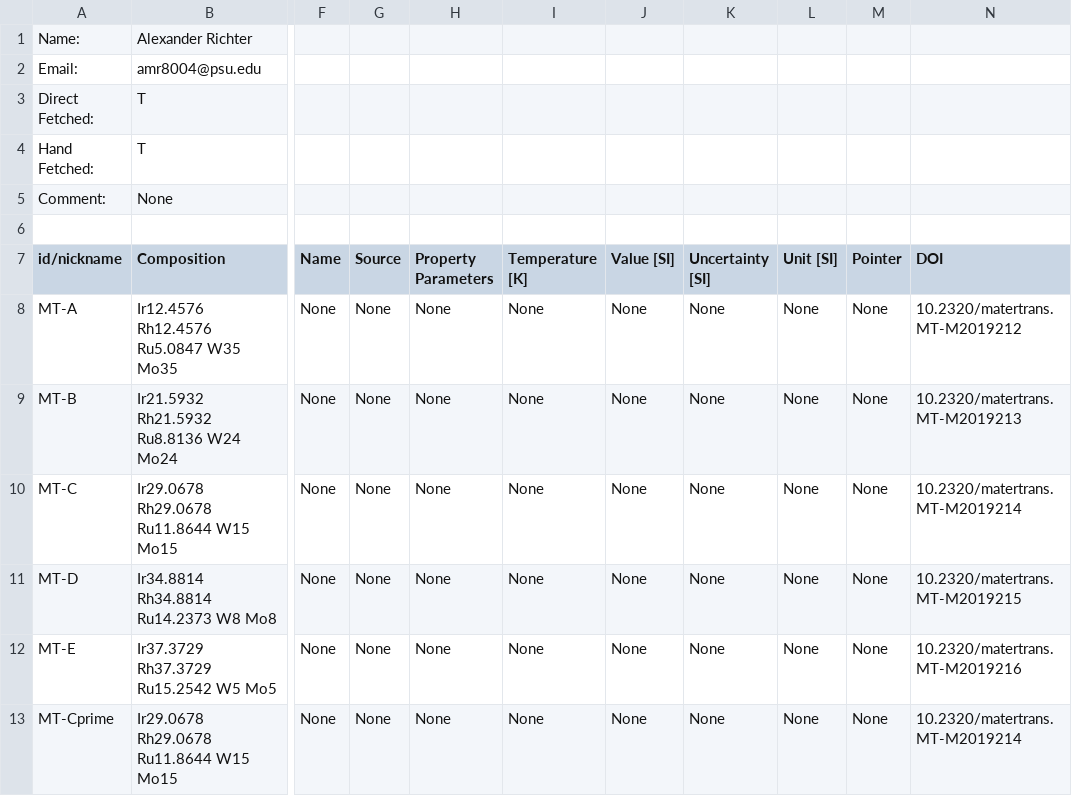
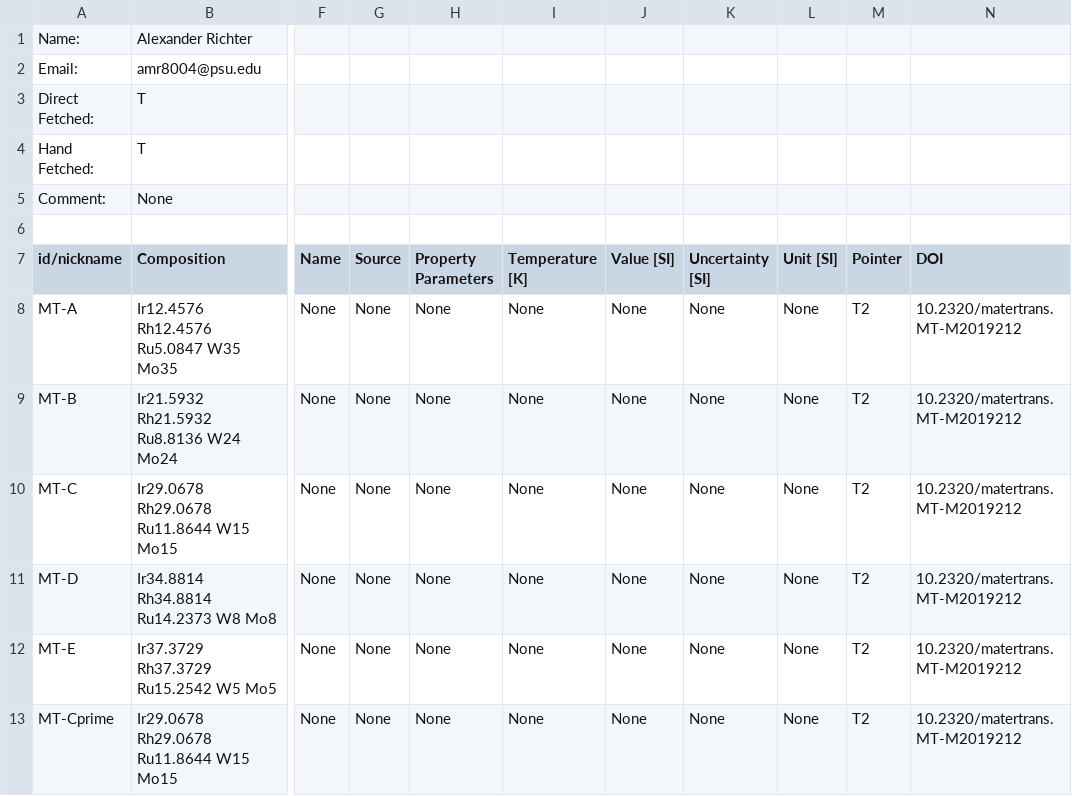
Before and after one commit to amr8004/ULTERA-contribute-Richter, a CSV file: DatasetRichter_onboard.csv, drawn as a sheet; only a part is shown, gaps mark what is left out; the diff names each change by its address in the sheet, - before the commit and + after, or states it on an @@ line.

Commit message:
(auto) Data Tracking Action changed `12` lines / data points [Changed DOIs: `metadata`, `10.2320/matertrans.MT-M2019212` ]

```diff
--- a/DatasetRichter_onboard.csv
+++ b/DatasetRichter_onboard.csv
-M8:M13 (Pointer): None
+M8:M13 (Pointer): T2
-N9 (DOI): 10.2320/matertrans.MT-M2019213
+N9 (DOI): 10.2320/matertrans.MT-M2019212
-N10 (DOI): 10.2320/matertrans.MT-M2019214
+N10 (DOI): 10.2320/matertrans.MT-M2019212
-N11 (DOI): 10.2320/matertrans.MT-M2019215
+N11 (DOI): 10.2320/matertrans.MT-M2019212
-N12 (DOI): 10.2320/matertrans.MT-M2019216
+N12 (DOI): 10.2320/matertrans.MT-M2019212
-N13 (DOI): 10.2320/matertrans.MT-M2019214
+N13 (DOI): 10.2320/matertrans.MT-M2019212
```
